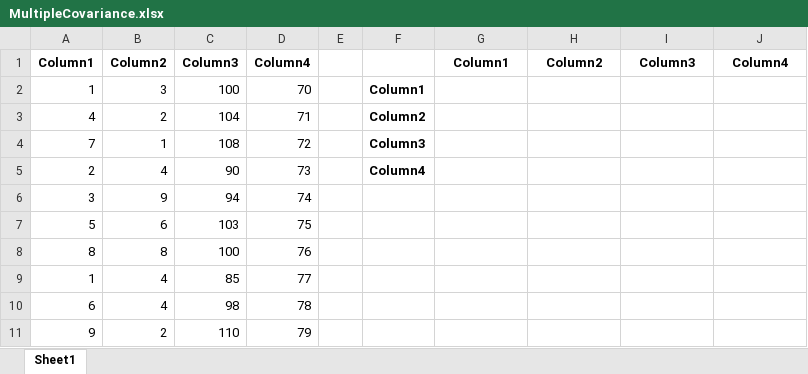
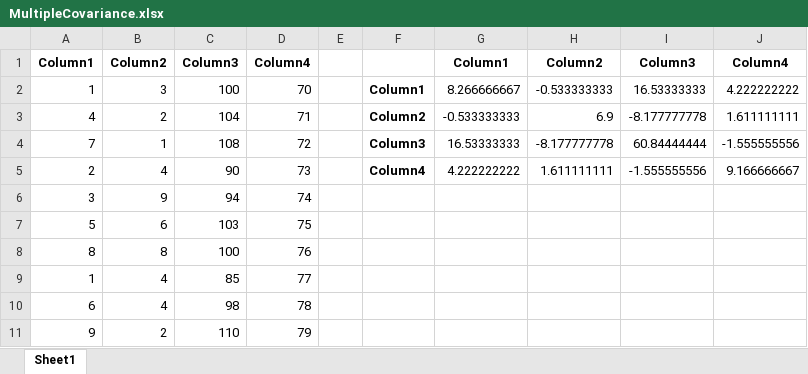
Before and after one commit to atalebizadeh/Examples, an Excel workbook: LinkedIn/Excel_Data_Analysis/Exercise Files/Chapter05/MultipleCovariance.xlsx, sheet Sheet1, drawn as a sheet; values as stored, in another font and other column widths than the file's, no borders; the diff names each change by its address in the sheet, - before the commit and + after, or states it on an @@ line.

```diff
--- a/LinkedIn/Excel_Data_Analysis/Exercise Files/Chapter05/MultipleCovariance.xlsx (sheet Sheet1)
+++ b/LinkedIn/Excel_Data_Analysis/Exercise Files/Chapter05/MultipleCovariance.xlsx (sheet Sheet1)
-G2: (empty)
+G2: 8.266666667
-H2: (empty)
+H2: -0.533333333
-I2: (empty)
+I2: 16.53333333
-J2: (empty)
+J2: 4.222222222
-G3: (empty)
+G3: -0.533333333
-H3: (empty)
+H3: 6.9
-I3: (empty)
+I3: -8.177777778
-J3: (empty)
+J3: 1.611111111
-G4: (empty)
+G4: 16.53333333
-H4: (empty)
+H4: -8.177777778
-I4: (empty)
+I4: 60.84444444
-J4: (empty)
+J4: -1.555555556
-G5: (empty)
+G5: 4.222222222
-H5: (empty)
+H5: 1.611111111
-I5: (empty)
+I5: -1.555555556
-J5: (empty)
+J5: 9.166666667
```
Also changed, not shown: LinkedIn/Excel_Data_Analysis/Exercise Files/Chapter05/MultipleCorrelations.xlsx, LinkedIn/Excel_Data_Analysis/Exercise Files/Chapter05/SingleCorrelation.xlsx, 1 other file.
